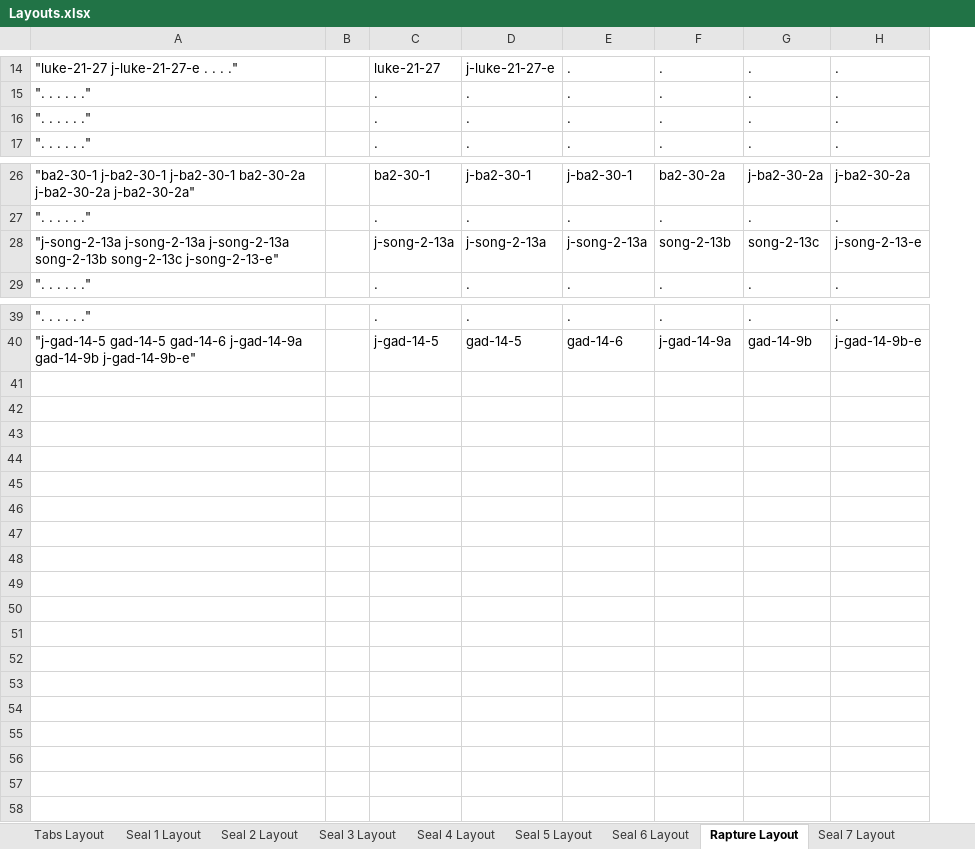
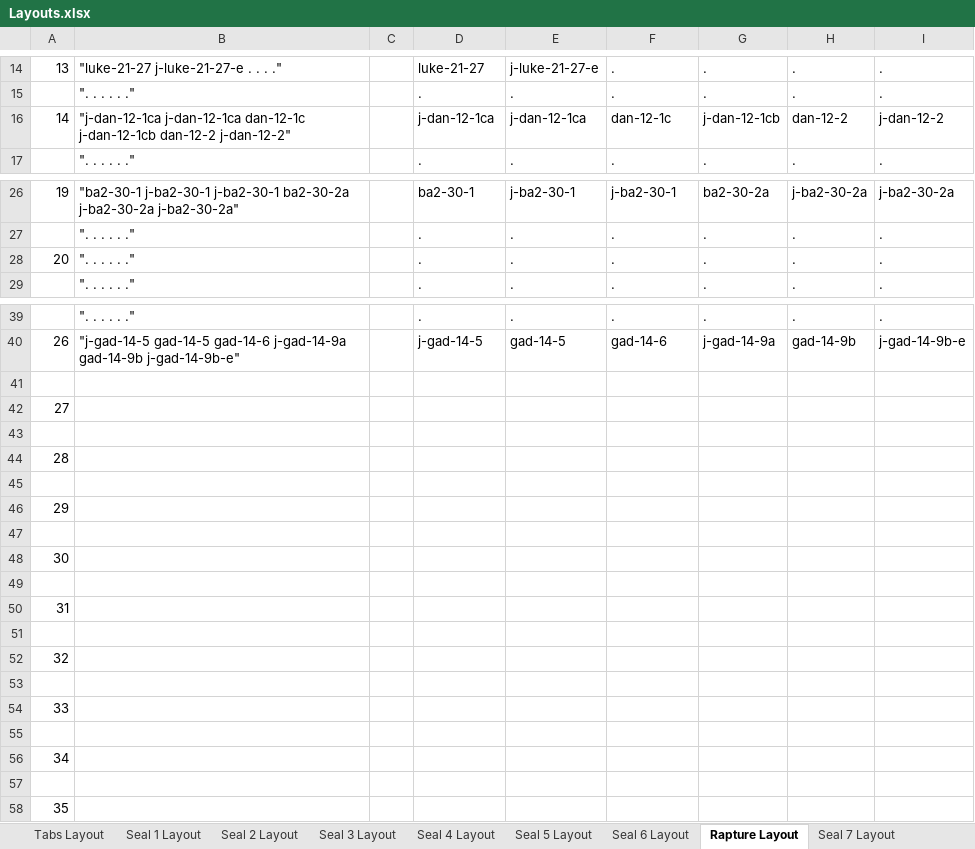
Before and after one commit to Jaco-Campher/GodOnly, an Excel workbook: Go/Data/Layouts.xlsx, sheet Rapture Layout, drawn as a sheet; only a part is shown, gaps mark what is left out; values as stored, in another font and other column widths than the file's, no borders; removed rows and columns are numbered as before the commit, all else as after; the diff names each change by its address in the sheet, - before the commit and + after, or states it on an @@ line.

```diff
--- a/Go/Data/Layouts.xlsx (sheet Rapture Layout)
+++ b/Go/Data/Layouts.xlsx (sheet Rapture Layout)
+column A, row 14: 13; row 26: 19; row 40: 26
-row 16: ". . . . . ." |  | . | . | . | . | . | .
+row 16: 14 | "j-dan-12-1ca j-dan-12-1ca dan-12-1c j-dan-12-1cb dan-12-2 j-dan-12-2" |  | j-dan-12-1ca | j-dan-12-1ca | dan-12-1c | j-dan-12-1cb | dan-12-2 | j-dan-12-2
@@ row 28 moved to row 6: 9 @@
@@ row 6 moved to row 28: 20 @@
+row 41: (empty)
+row 42: 27
+row 43: (empty)
+row 44: 28
+row 45: (empty)
+row 46: 29
+row 47: (empty)
+row 48: 30
+row 49: (empty)
+row 50: 31
+row 51: (empty)
+row 52: 32
+row 53: (empty)
+row 54: 33
+row 55: (empty)
+row 56: 34
+row 57: (empty)
+row 58: 35
```
Also changed, not shown: sheet Tabs Layout, sheet Seal 4 Layout, sheet Seal 1 Layout, sheet Trumpet 1, sheet Trumpet 2, sheet Seal 7 Layout, 4 more sheets, formulas that keep their value, 16 other files.
